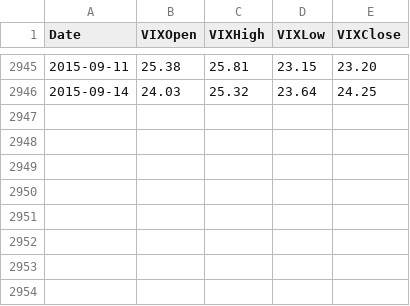
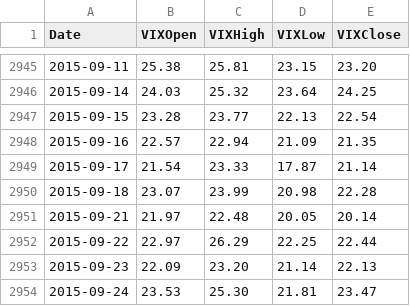
Before and after one commit to datasets/finance-vix, a CSV file: data/vix-daily.csv, drawn as a sheet; only a part is shown, gaps mark what is left out.

Commit message:
[data][s]: update.

```diff
--- a/data/vix-daily.csv
+++ b/data/vix-daily.csv
@@ -2946 +2946,9 @@ Date,VIXOpen,VIXHigh,VIXLow,VIXClose
 2015-09-14,24.03,25.32,23.64,24.25
+2015-09-15,23.28,23.77,22.13,22.54
+2015-09-16,22.57,22.94,21.09,21.35
+2015-09-17,21.54,23.33,17.87,21.14
+2015-09-18,23.07,23.99,20.98,22.28
+2015-09-21,21.97,22.48,20.05,20.14
+2015-09-22,22.97,26.29,22.25,22.44
+2015-09-23,22.09,23.20,21.14,22.13
+2015-09-24,23.53,25.30,21.81,23.47
```
